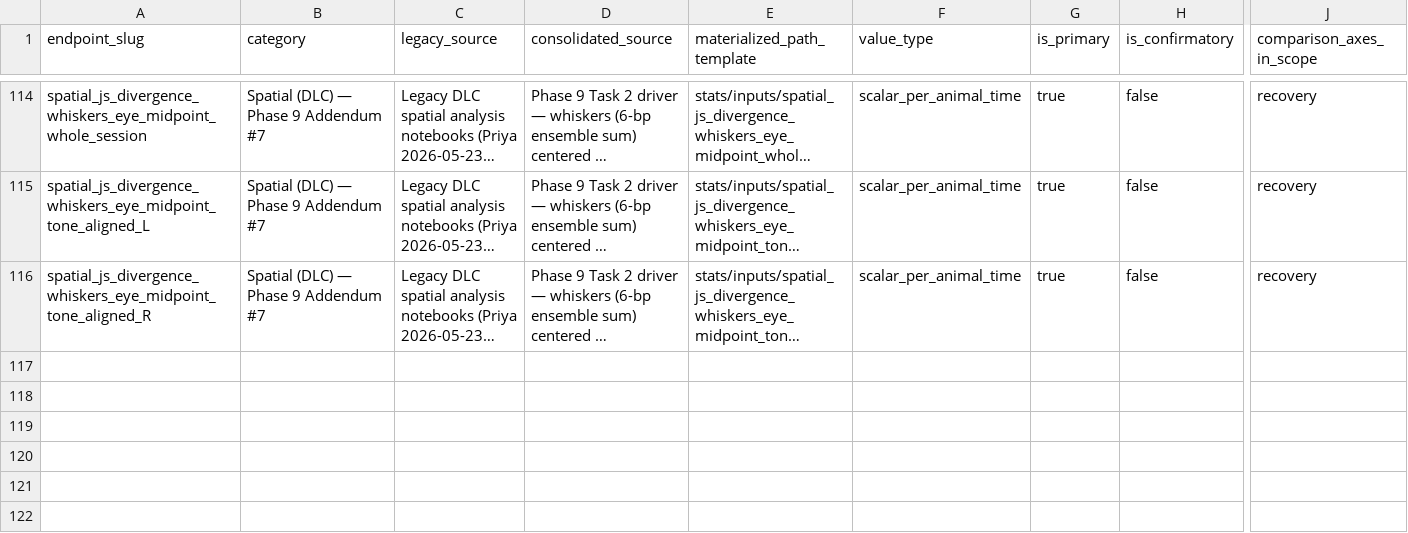
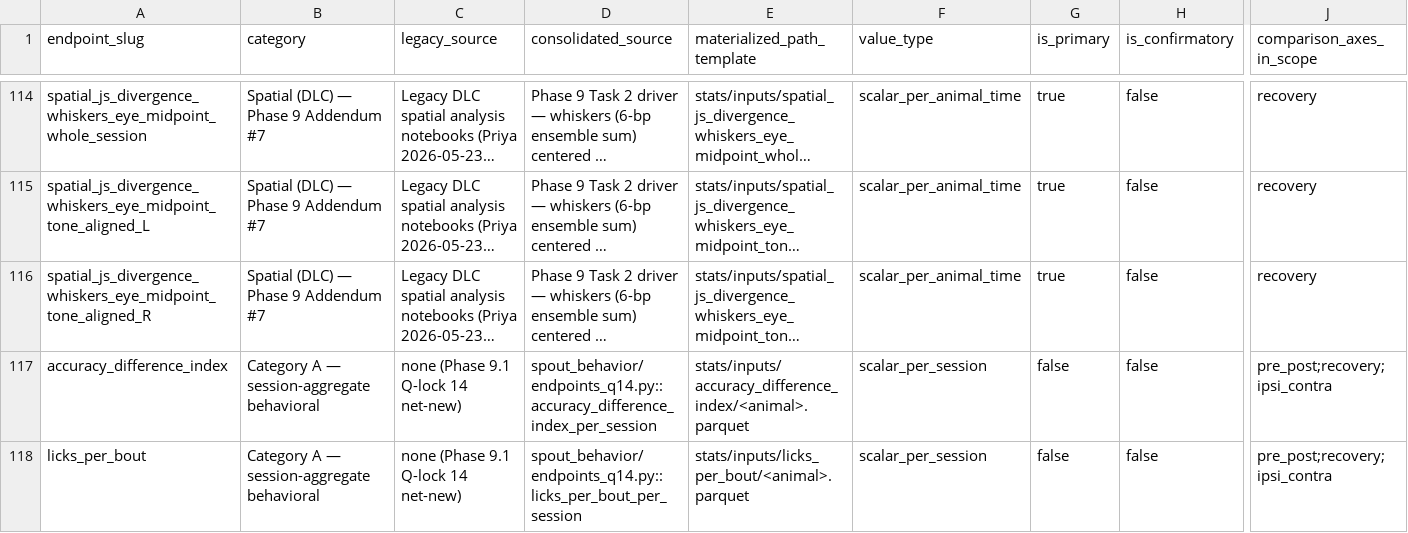
Before and after one commit to priya-srikanth/stroke_orofacial_pipeline, a CSV file: .scratch_phase_9/endpoint_inventory.csv, drawn as a sheet; only a part is shown, gaps mark what is left out; long unchanged cells end in …; rows hold the shown columns only; the diff covers the shown part only; the diff names each change by its address in the sheet, - before the commit and + after, or states it on an @@ line.

```diff
--- a/.scratch_phase_9/endpoint_inventory.csv
+++ b/.scratch_phase_9/endpoint_inventory.csv
+row 117: accuracy_difference_index | Category A — session-aggregate behavioral | none (Phase 9.1 Q-lock 14 net-new) | spout_behavior/endpoints_q14.py::accuracy_difference_index_per_session | stats/inputs/accuracy_difference_index/<animal>.parquet | scalar_per_session | false | false | pre_post;recovery;ipsi_contra
+row 118: licks_per_bout | Category A — session-aggregate behavioral | none (Phase 9.1 Q-lock 14 net-new) | spout_behavior/endpoints_q14.py::licks_per_bout_per_session | stats/inputs/licks_per_bout/<animal>.parquet | scalar_per_session | false | false | pre_post;recovery;ipsi_contra
```
Also changed, not shown: 2 added rows elsewhere in this file, 2 other files.
